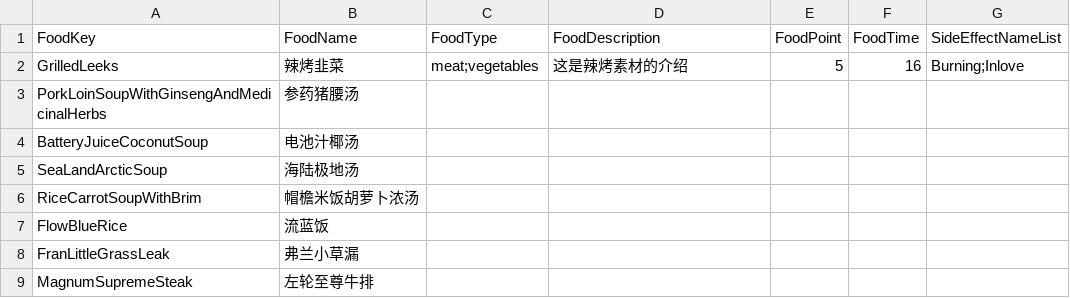
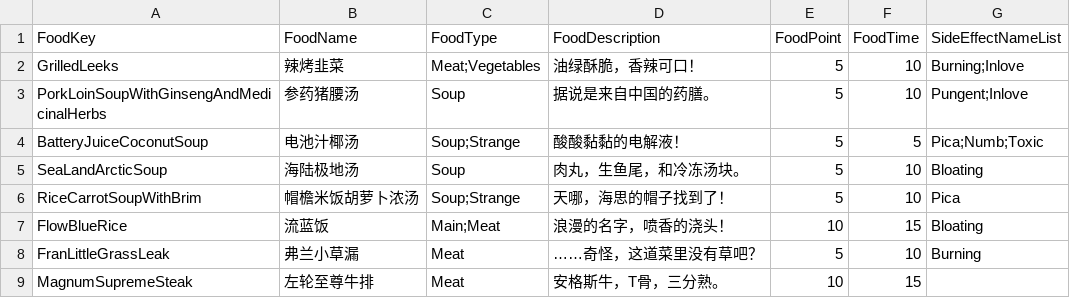
Before and after one commit to Bugthief/Jam_SideEffect, a CSV file: Project_Eat/Assets/Resources/CSV/Food.csv, drawn as a sheet; only a part is shown; the diff covers the shown part only.

```diff
--- a/Project_Eat/Assets/Resources/CSV/Food.csv
+++ b/Project_Eat/Assets/Resources/CSV/Food.csv
@@ -1,9 +1,9 @@
 FoodKey,FoodName,FoodType,FoodDescription,FoodPoint,FoodTime,SideEffectNameList
-GrilledLeeks,辣烤韭菜,meat;vegetables,这是辣烤素材的介绍,5,16,Burning;Inlove
-PorkLoinSoupWithGinsengAndMedicinalHerbs,参药猪腰汤,,,,,
-BatteryJuiceCoconutSoup,电池汁椰汤,,,,,
-SeaLandArcticSoup,海陆极地汤,,,,,
-RiceCarrotSoupWithBrim,帽檐米饭胡萝卜浓汤,,,,,
-FlowBlueRice,流蓝饭,,,,,
-FranLittleGrassLeak,弗兰小草漏,,,,,
-MagnumSupremeSteak,左轮至尊牛排,,,,,
+GrilledLeeks,辣烤韭菜,Meat;Vegetables,油绿酥脆，香辣可口！,5,10,Burning;Inlove
+PorkLoinSoupWithGinsengAndMedicinalHerbs,参药猪腰汤,Soup,据说是来自中国的药膳。,5,10,Pungent;Inlove
+BatteryJuiceCoconutSoup,电池汁椰汤,Soup;Strange,酸酸黏黏的电解液！,5,5,Pica;Numb;Toxic
+SeaLandArcticSoup,海陆极地汤,Soup,肉丸，生鱼尾，和冷冻汤块。,5,10,Bloating
+RiceCarrotSoupWithBrim,帽檐米饭胡萝卜浓汤,Soup;Strange,天哪，海思的帽子找到了！,5,10,Pica
+FlowBlueRice,流蓝饭,Main;Meat,浪漫的名字，喷香的浇头！,10,15,Bloating
+FranLittleGrassLeak,弗兰小草漏,Meat,……奇怪，这道菜里没有草吧？,5,10,Burning
+MagnumSupremeSteak,左轮至尊牛排,Meat,安格斯牛，T骨，三分熟。,10,15,
```
Also changed, not shown: 5 added rows and 121 edited cells elsewhere in this file, Project_Eat/Assets/Resources/CSV/SideEffects.csv, 6 other files.
